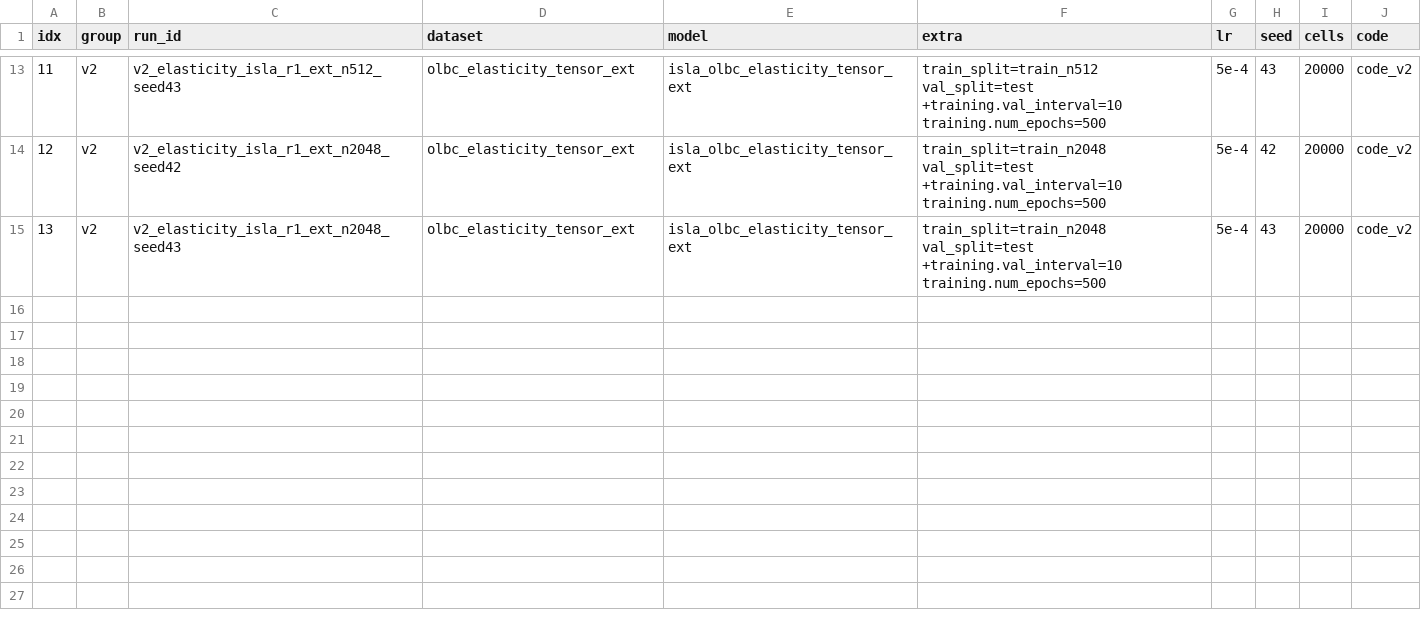
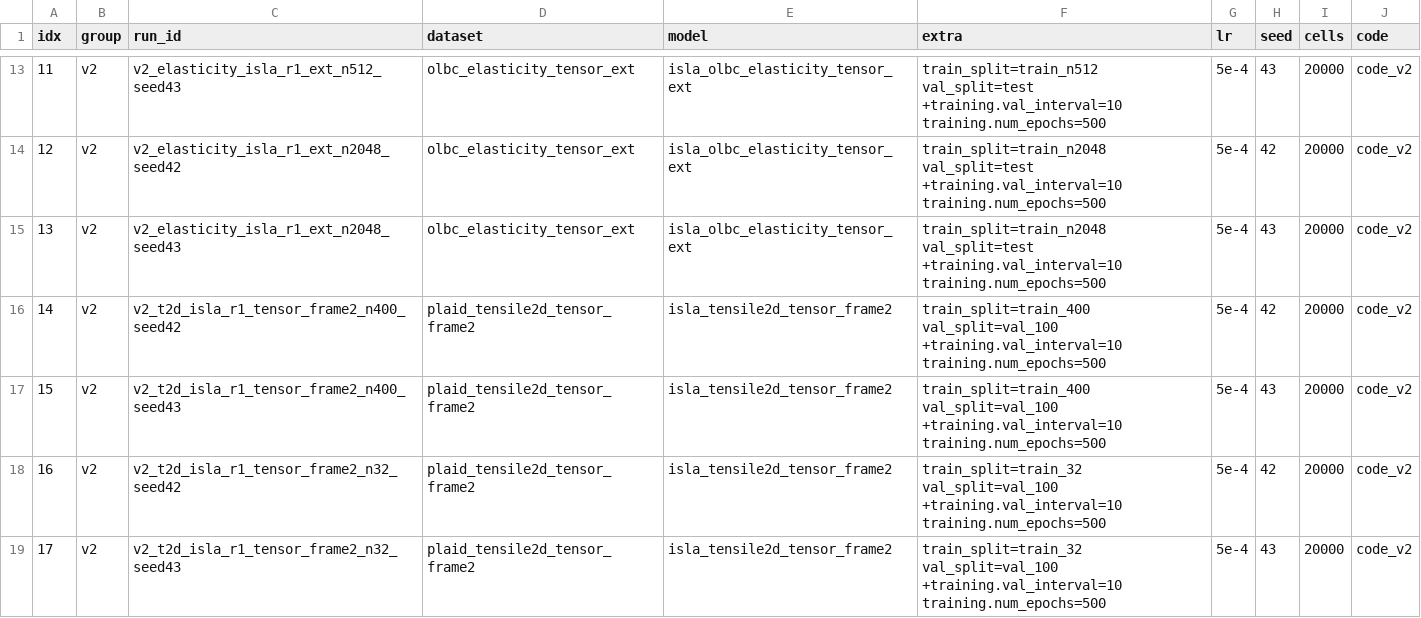
Before and after one commit to melo-gonzo/physicsnemo, a TSV file: examples/cfd/mesh_transformer/results/campaigns_2026-09-22/v2/lanes.tsv, drawn as a sheet; only a part is shown, gaps mark what is left out.

Commit message:
TENSOR-HEAD at 400 Tensile2d cases: the equivariant stress head with the load axis alone trails frame2 by 10-47% (both seeds), reversing its 32-case lead; the canonical-configuration clause withdrawn; tensor_frame2 discriminating lanes (tensor head + both axes, n400/n32 x 2 seeds) launched with bars; SOLIDS-FRAME ledger row carries the 400-case frame2 verdict (0.74/0.88/1.00/0.66, inside 2x)

```diff
--- a/examples/cfd/mesh_transformer/results/campaigns_2026-09-22/v2/lanes.tsv
+++ b/examples/cfd/mesh_transformer/results/campaigns_2026-09-22/v2/lanes.tsv
@@ -15 +15,5 @@ idx	group	run_id	dataset	model	extra	lr	seed	cells	code
 13	v2	v2_elasticity_isla_r1_ext_n2048_seed43	olbc_elasticity_tensor_ext	isla_olbc_elasticity_tensor_ext	train_split=train_n2048 val_split=test +training.val_interval=10 training.num_epochs=500	5e-4	43	20000	code_v2
+14	v2	v2_t2d_isla_r1_tensor_frame2_n400_seed42	plaid_tensile2d_tensor_frame2	isla_tensile2d_tensor_frame2	train_split=train_400 val_split=val_100 +training.val_interval=10 training.num_epochs=500	5e-4	42	20000	code_v2
+15	v2	v2_t2d_isla_r1_tensor_frame2_n400_seed43	plaid_tensile2d_tensor_frame2	isla_tensile2d_tensor_frame2	train_split=train_400 val_split=val_100 +training.val_interval=10 training.num_epochs=500	5e-4	43	20000	code_v2
+16	v2	v2_t2d_isla_r1_tensor_frame2_n32_seed42	plaid_tensile2d_tensor_frame2	isla_tensile2d_tensor_frame2	train_split=train_32 val_split=val_100 +training.val_interval=10 training.num_epochs=500	5e-4	42	20000	code_v2
+17	v2	v2_t2d_isla_r1_tensor_frame2_n32_seed43	plaid_tensile2d_tensor_frame2	isla_tensile2d_tensor_frame2	train_split=train_32 val_split=val_100 +training.val_interval=10 training.num_epochs=500	5e-4	43	20000	code_v2
```
Also changed, not shown: 9 other files.
